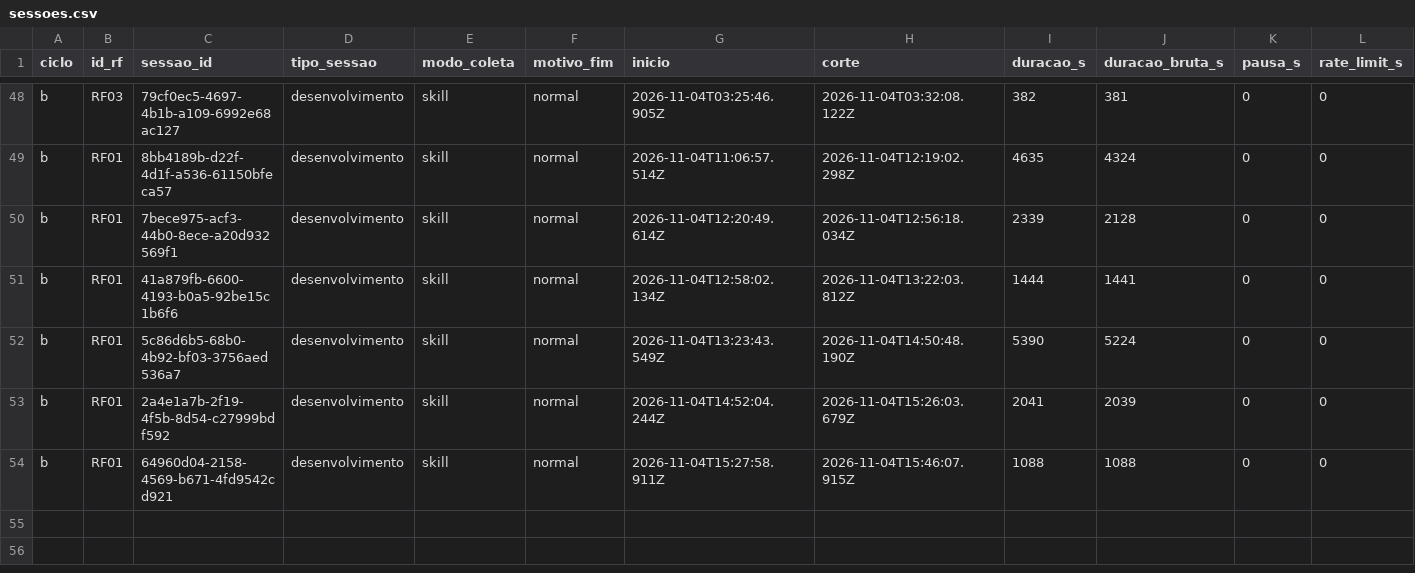
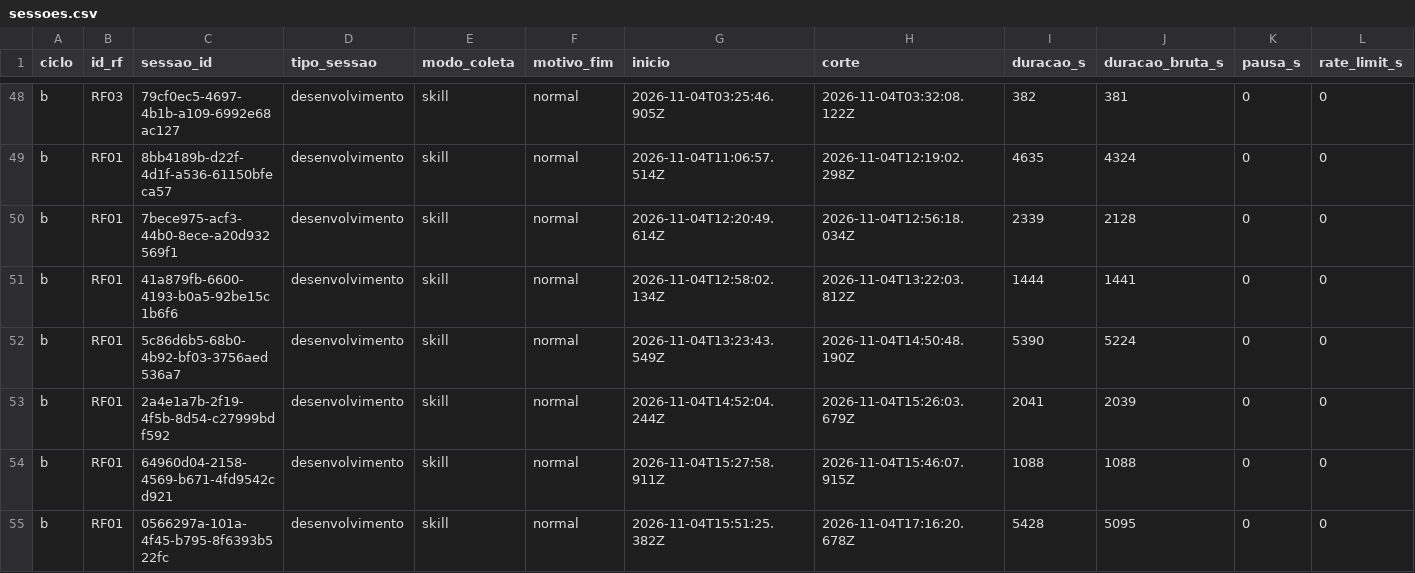
Before and after one commit to WagnerofDuarte/cerne-avaliacao, a CSV file: dados/cicloB/sessoes.csv, drawn as a sheet; only a part is shown, gaps mark what is left out; rows hold the shown columns only; the diff names each change by its address in the sheet, - before the commit and + after, or states it on an @@ line.

```diff
--- a/dados/cicloB/sessoes.csv
+++ b/dados/cicloB/sessoes.csv
+row 55: b | RF01 | 0566297a-101a-4f45-b795-8f6393b522fc | desenvolvimento | skill | normal | 2026-11-04T15:51:25.382Z | 2026-11-04T17:16:20.678Z | 5428 | 5095 | 0 | 0
```
Also changed, not shown: dados/cicloB/revisoes_processo.csv, dados/cicloB/segmentos.csv, 6 other files.
